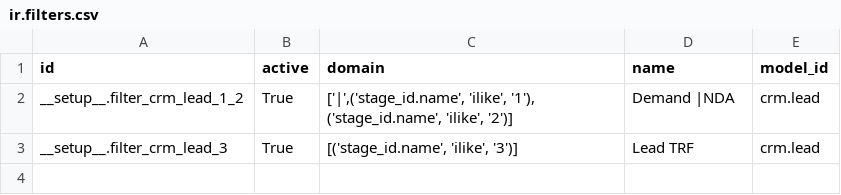
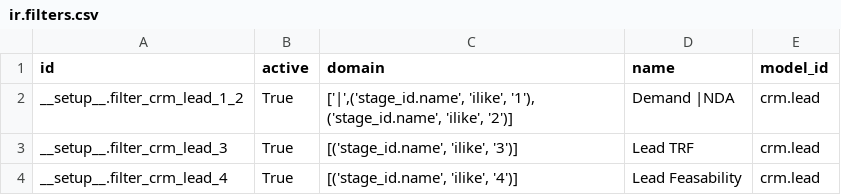
Before and after one commit to camptocamp/hr, a CSV file: odoo/data/upgrade/10_0_4/ir.filters.csv, drawn as a sheet.

```diff
--- a/odoo/data/upgrade/10_0_4/ir.filters.csv
+++ b/odoo/data/upgrade/10_0_4/ir.filters.csv
@@ -3 +3,2 @@ __setup__.filter_crm_lead_1_2,True,"['|',('stage_id.name', 'ilike', '1'), ('stag
 __setup__.filter_crm_lead_3,True,"[('stage_id.name', 'ilike', '3')]",Lead TRF,crm.lead
+__setup__.filter_crm_lead_4,True,"[('stage_id.name', 'ilike', '4')]",Lead Feasability,crm.lead
```
Also changed, not shown: odoo/data/upgrade/10_0_4/ir.actions.server.csv, 2 other files.
